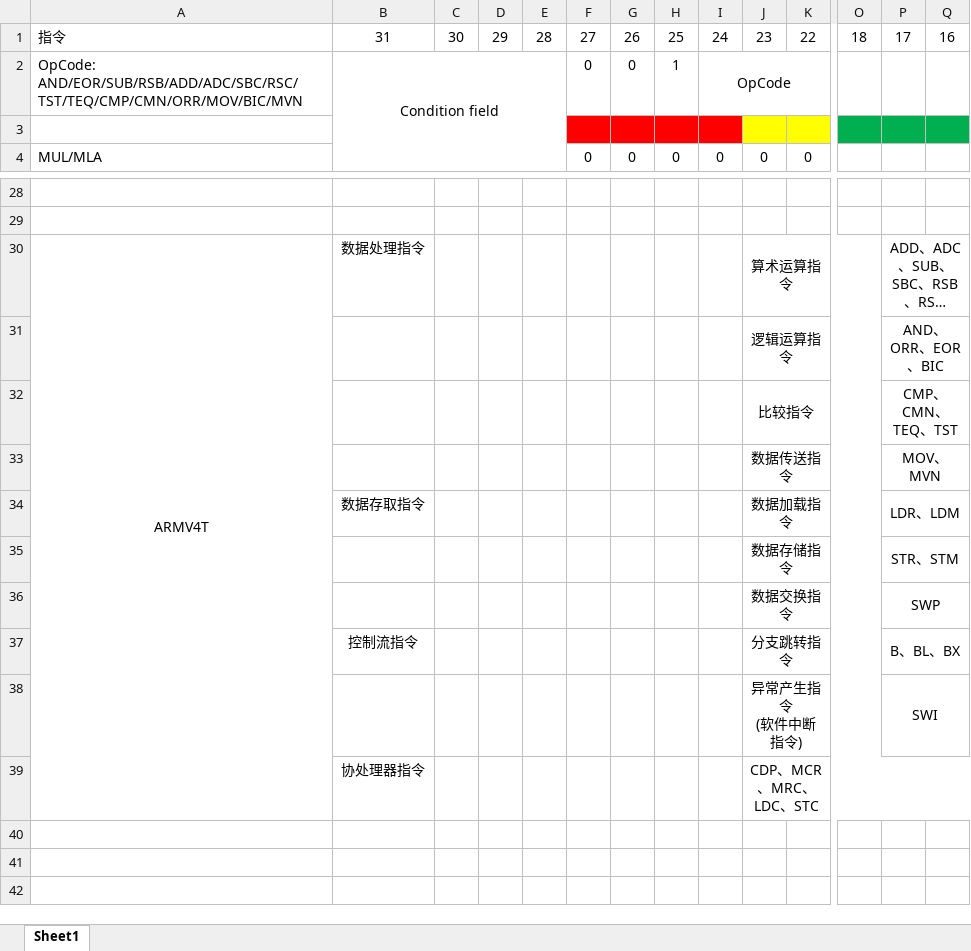
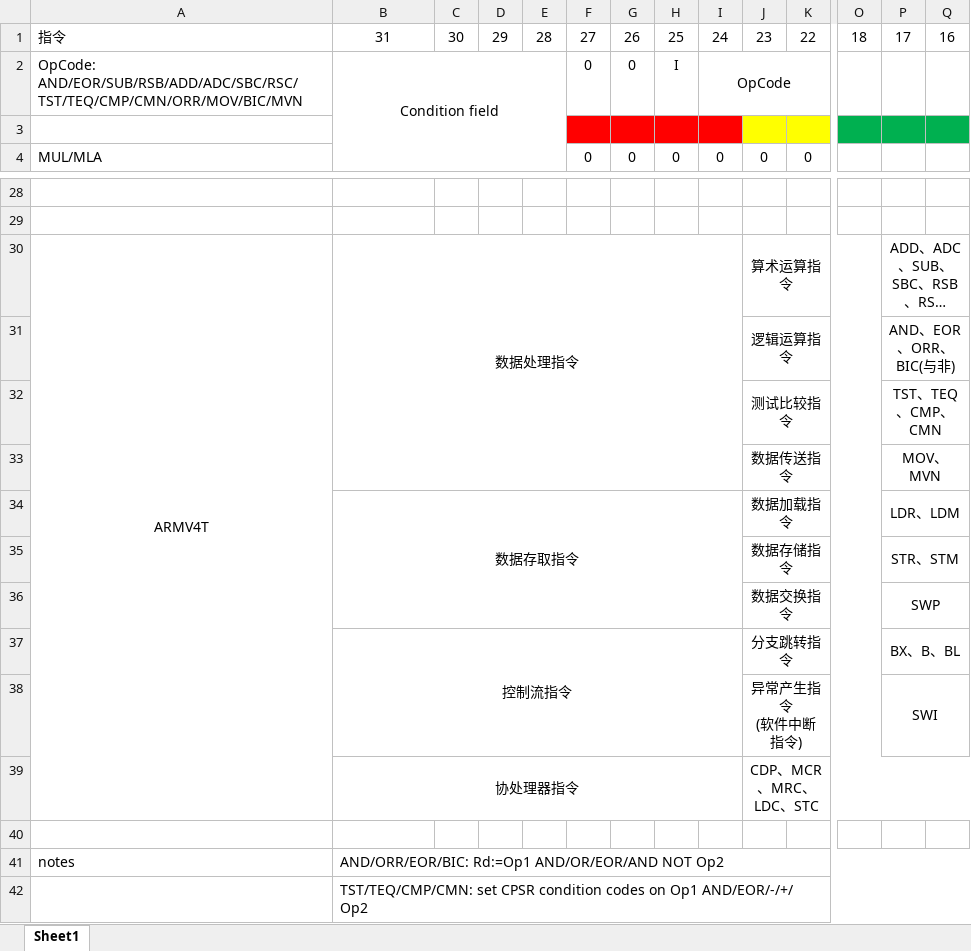
Before and after one commit to aksunlight/mgba-0.1.1-notes, an Excel workbook: reference/ARMV4T.xlsx, sheet Sheet1, drawn as a sheet; only a part is shown, gaps mark what is left out; long unchanged cells end in …; values as stored, in another font and other column widths than the file's, no borders; rows hold the shown columns only; the diff names each change by its address in the sheet, - before the commit and + after, or states it on an @@ line.

```diff
--- a/reference/ARMV4T.xlsx (sheet Sheet1)
+++ b/reference/ARMV4T.xlsx (sheet Sheet1)
-H2: 1
+H2: I
+B30:I33 merged
-P31: AND、ORR、EOR、BIC
+P31: AND、EOR、ORR、BIC(与非)
-J32: 比较指令
+J32: 测试比较指令
-P32: CMP、CMN、TEQ、TST
+P32: TST、TEQ、CMP、CMN
+B34:I36 merged
+B37:I38 merged
-P37: B、BL、BX
+P37: BX、B、BL
+B39:I39 merged
+row 40: (empty)
+row 41: notes | AND/ORR/EOR/BIC: Rd:=Op1 AND/OR/EOR/AND NOT Op2
+row 42:  | TST/TEQ/CMP/CMN: set CPSR condition codes on Op1 AND/EOR/-/+/ Op2
```
Also changed, not shown: 1 other file.
